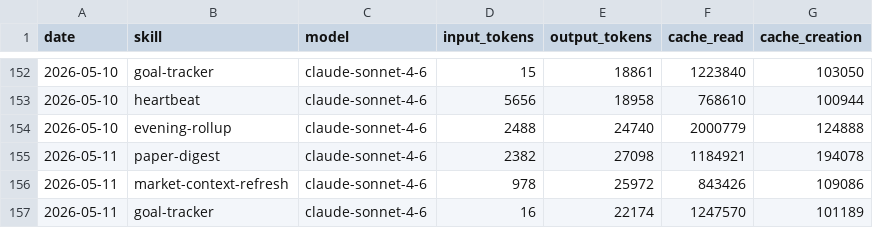
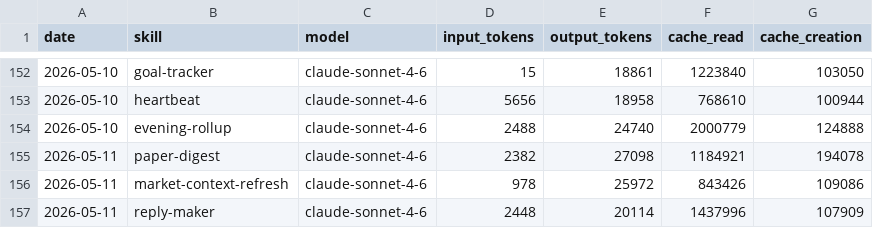
Before and after one commit to tomscaria/aeon, a CSV file: memory/token-usage.csv, drawn as a sheet; only a part is shown, gaps mark what is left out.

Commit message:
chore(reply-maker): auto-commit 2026-05-11

```diff
--- a/memory/token-usage.csv
+++ b/memory/token-usage.csv
@@ -156,2 +156,2 @@ date,skill,model,input_tokens,output_tokens,cache_read,cache_creation
 2026-05-11,market-context-refresh,claude-sonnet-4-6,978,25972,843426,109086
-2026-05-11,goal-tracker,claude-sonnet-4-6,16,22174,1247570,101189
+2026-05-11,reply-maker,claude-sonnet-4-6,2448,20114,1437996,107909
```
Also changed, not shown: 4 other files.
